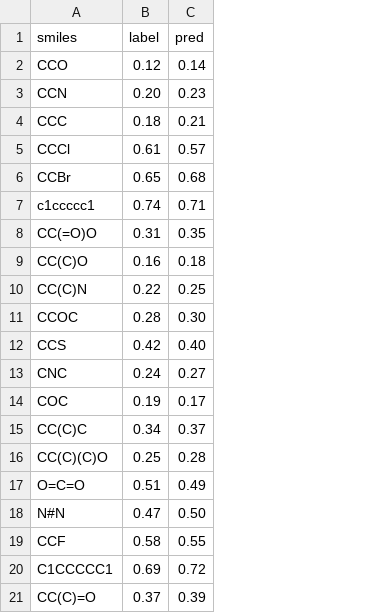
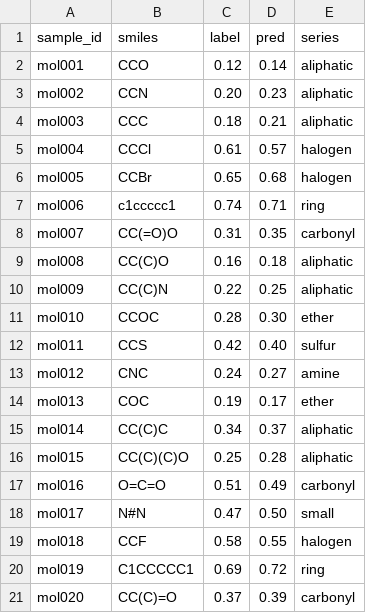
Before and after one commit to dipeshbabu/private-lab-bench, a CSV file: examples/predictions_demo.csv, drawn as a sheet; the diff names each change by its address in the sheet, - before the commit and + after, or states it on an @@ line.

Commit message:
Make prediction tables the universal evaluation interface (#19)
Implement prediction-table/v1 with stable sample IDs, metadata slices, multiclass probabilities, schema validation, aggregate sharing boundaries, examples, and documentation.

```diff
--- a/examples/predictions_demo.csv
+++ b/examples/predictions_demo.csv
+column A (sample_id), rows 2-21: mol001 | mol002 | mol003 | mol004 | mol005 | mol006 | mol007 | mol008 | mol009 | mol010 | mol011 | mol012 | mol013 | mol014 | mol015 | mol016 | mol017 | mol018 | mol019 | mol020
+column E (series), rows 2-21: aliphatic | aliphatic | aliphatic | halogen | halogen | ring | carbonyl | aliphatic | aliphatic | ether | sulfur | amine | ether | aliphatic | aliphatic | carbonyl | small | halogen | ring | carbonyl
```
Also changed, not shown: 15 other files.
